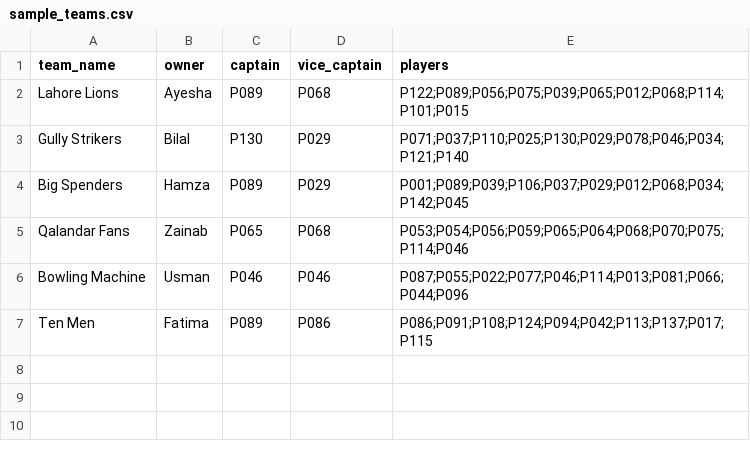
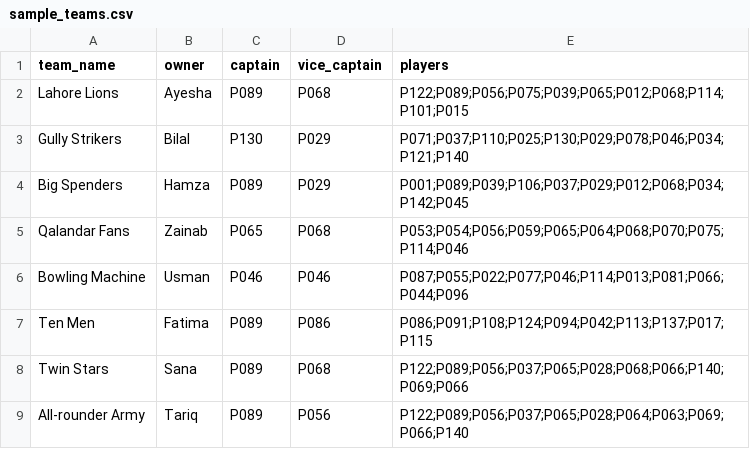
Before and after one commit to usmanbarlas234-oss/cricket_league, a CSV file: data/sample_teams.csv, drawn as a sheet.

Commit message:
Add two test teams and illegal count to summary

```diff
--- a/data/sample_teams.csv
+++ b/data/sample_teams.csv
@@ -7 +7,3 @@ Bowling Machine,Usman,P046,P046,P087;P055;P022;P077;P046;P114;P013;P081;P066;P04
 Ten Men,Fatima,P089,P086,P086;P091;P108;P124;P094;P042;P113;P137;P017;P115
+Twin Stars,Sana,P089,P068,P122;P089;P056;P037;P065;P028;P068;P066;P140;P069;P066
+All-rounder Army,Tariq,P089,P056,P122;P089;P056;P037;P065;P028;P064;P063;P069;P066;P140
```
Also changed, not shown: 1 other file.
